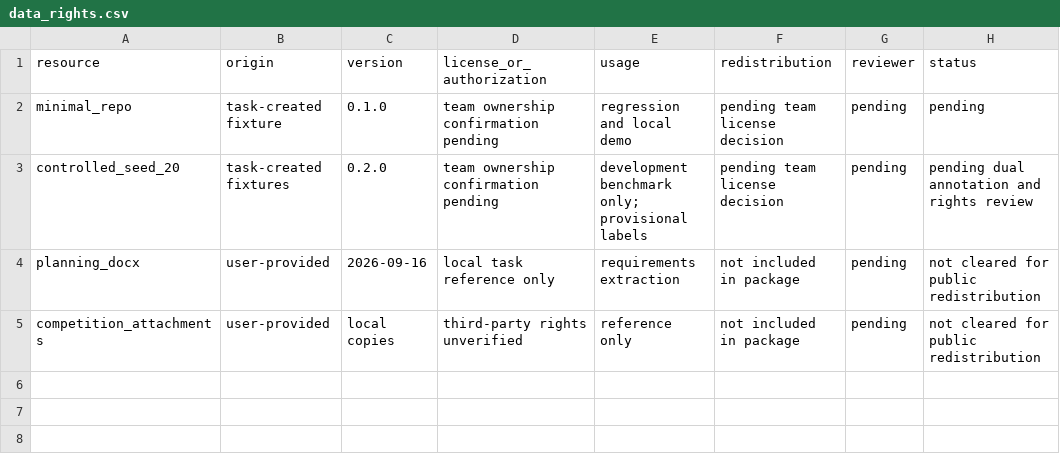
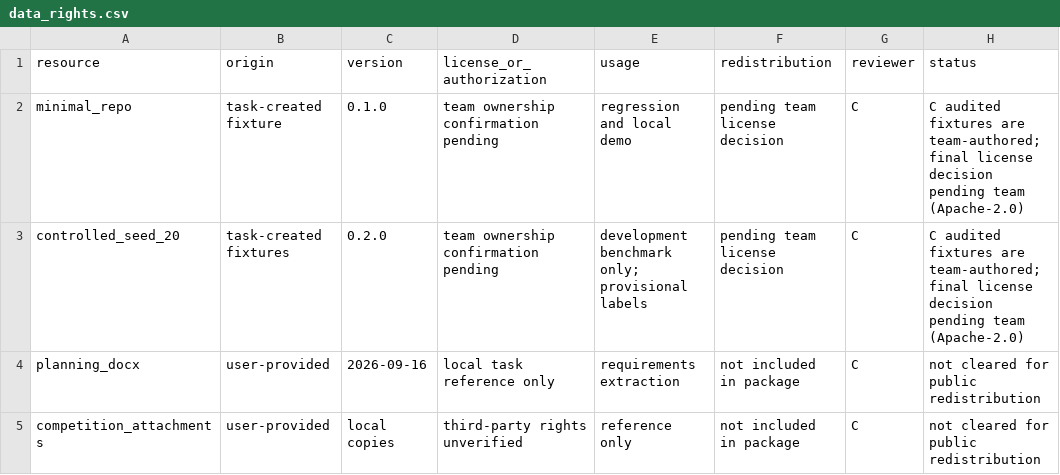
Before and after one commit to Spring0602/DocSync, a CSV file: compliance/data_rights.csv, drawn as a sheet.

Commit message:
compliance(c): sign off 4 ledgers after row-by-row audit
- installed_dependencies: fill 6 undeclared licenses (verified from dist-info LICENSE files); all 21 rows reviewed
- third_party_resources: 8 rows reviewed, licenses cross-checked
- data_rights: reviewer=C; team license decision intentionally left pending
- ai_assistance_log: commit column mapped to real SHAs (85e9d71/1be73fe); human_reviewer left for A

```diff
--- a/compliance/data_rights.csv
+++ b/compliance/data_rights.csv
@@ -1,5 +1,5 @@
 resource,origin,version,license_or_authorization,usage,redistribution,reviewer,status
-minimal_repo,task-created fixture,0.1.0,team ownership confirmation pending,regression and local demo,pending team license decision,pending,pending
-controlled_seed_20,task-created fixtures,0.2.0,team ownership confirmation pending,development benchmark only; provisional labels,pending team license decision,pending,pending dual annotation and rights review
-planning_docx,user-provided,2026-09-16,local task reference only,requirements extraction,not included in package,pending,not cleared for public redistribution
-competition_attachments,user-provided,local copies,third-party rights unverified,reference only,not included in package,pending,not cleared for public redistribution
+minimal_repo,task-created fixture,0.1.0,team ownership confirmation pending,regression and local demo,pending team license decision,C,C audited fixtures are team-authored; final license decision pending team (Apache-2.0)
+controlled_seed_20,task-created fixtures,0.2.0,team ownership confirmation pending,development benchmark only; provisional labels,pending team license decision,C,C audited fixtures are team-authored; final license decision pending team (Apache-2.0)
+planning_docx,user-provided,2026-09-16,local task reference only,requirements extraction,not included in package,C,not cleared for public redistribution
+competition_attachments,user-provided,local copies,third-party rights unverified,reference only,not included in package,C,not cleared for public redistribution
```
Also changed, not shown: compliance/ai_assistance_log.csv, compliance/installed_dependencies.csv, 1 other file.
